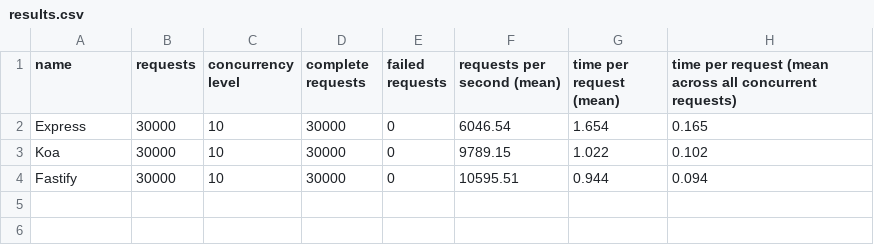
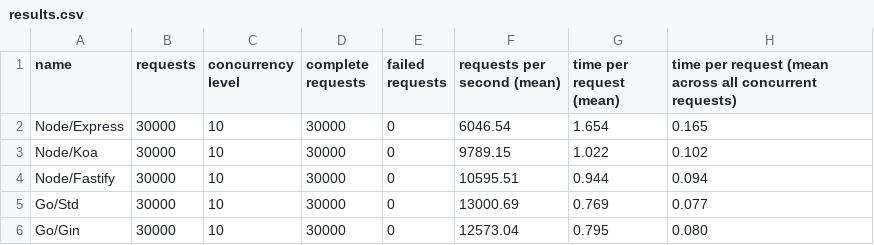
Before and after one commit to marcoskloss/http-benchmarks, a CSV file: results.csv, drawn as a sheet.

```diff
--- a/results.csv
+++ b/results.csv
@@ -1,4 +1,6 @@
 name,requests,concurrency level,complete requests,failed requests,requests per second (mean),time per request (mean),time per request (mean across all concurrent requests)
-Express,30000,10,30000,0,6046.54,1.654,0.165
-Koa,30000,10,30000,0,9789.15,1.022,0.102
-Fastify,30000,10,30000,0,10595.51,0.944,0.094
+Node/Express,30000,10,30000,0,6046.54,1.654,0.165
+Node/Koa,30000,10,30000,0,9789.15,1.022,0.102
+Node/Fastify,30000,10,30000,0,10595.51,0.944,0.094
+Go/Std,30000,10,30000,0,13000.69,0.769,0.077
+Go/Gin,30000,10,30000,0,12573.04,0.795,0.080
```
Also changed, not shown: 5 other files.
